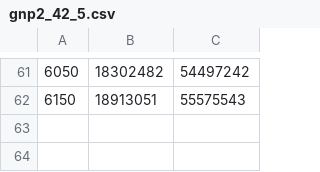
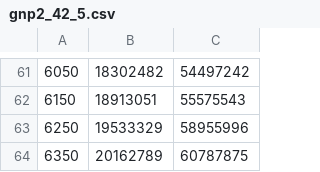
Before and after one commit to daviddavo/Dijkstra, a CSV file: 01Dijkstra/out/gnp2_42_5.csv, drawn as a sheet; only a part is shown, gaps mark what is left out.

```diff
--- a/01Dijkstra/out/gnp2_42_5.csv
+++ b/01Dijkstra/out/gnp2_42_5.csv
@@ -62 +62,3 @@
 6150,18913051,55575543
+6250,19533329,58955996
+6350,20162789,60787875
```
Also changed, not shown: 6 other files.
